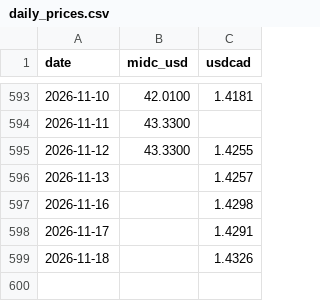
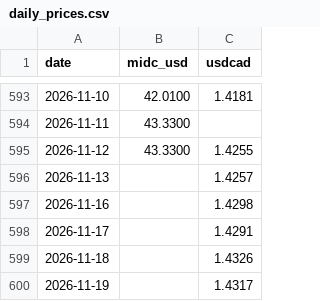
Before and after one commit to warrenboyle/bc-powerflow, a CSV file: docs/daily_prices.csv, drawn as a sheet; only a part is shown, gaps mark what is left out.

```diff
--- a/docs/daily_prices.csv
+++ b/docs/daily_prices.csv
@@ -599 +599,2 @@ date,midc_usd,usdcad
 2026-11-18,,1.4326
+2026-11-19,,1.4317
```
Also changed, not shown: docs/hourly.csv, docs/source_compare.csv, 2 other files.
